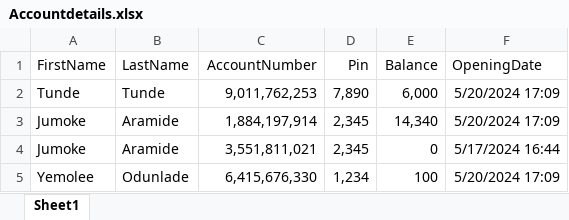
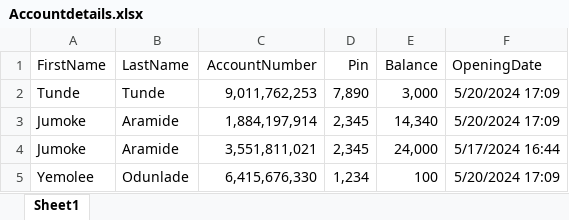
Before and after one commit to Holutunde/atm-api, an Excel workbook: Database/Accountdetails.xlsx, sheet Sheet1, drawn as a sheet; values as stored, in another font and other column widths than the file's, no borders; the diff names each change by its address in the sheet, - before the commit and + after, or states it on an @@ line.

```diff
--- a/Database/Accountdetails.xlsx (sheet Sheet1)
+++ b/Database/Accountdetails.xlsx (sheet Sheet1)
-E2 (Balance): 6,000
+E2 (Balance): 3,000
-E4 (Balance): 0
+E4 (Balance): 24,000
```
Also changed, not shown: 23 other files.
